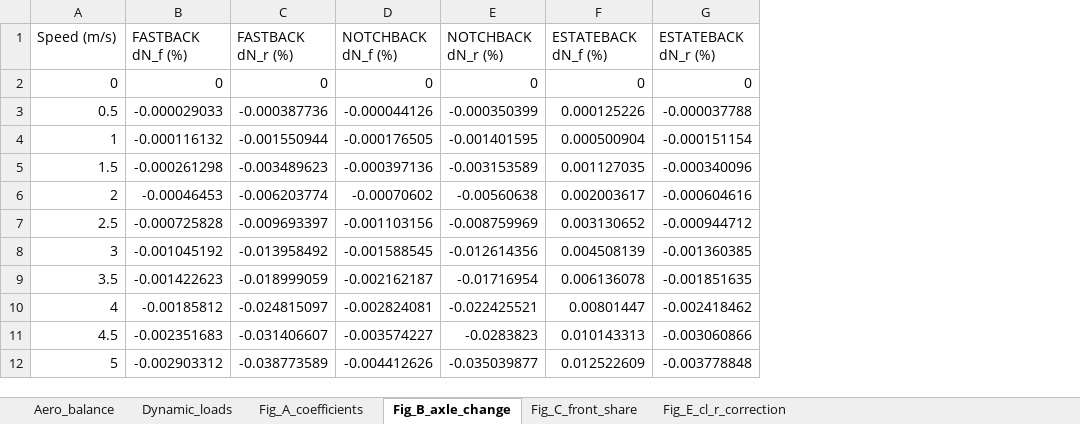
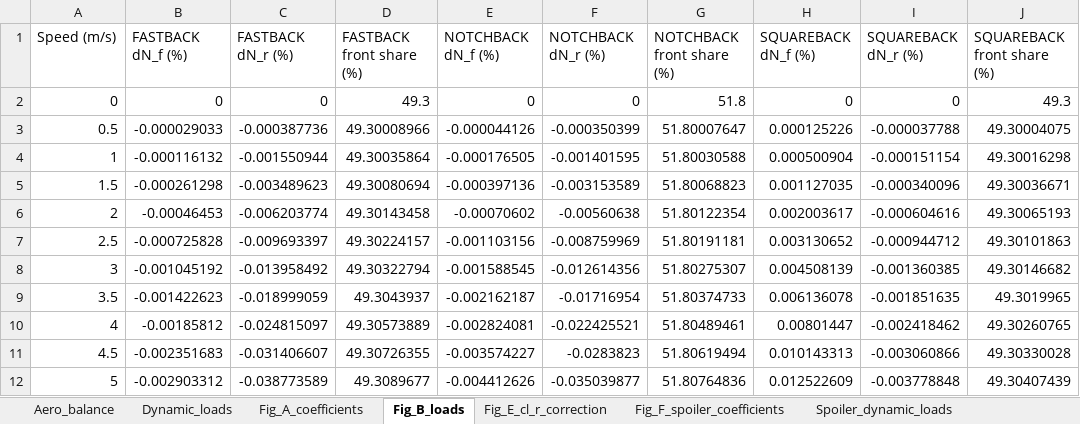
Before and after one commit to p-lacasta/Aerodynamics-Portfolio, an Excel workbook: S3 - Body shape evaluation/Body_shape_results.xlsx, sheet Fig_B_loads, drawn as a sheet; only a part is shown; values as stored, in another font and other column widths than the file's, no borders; addresses are those after the commit; the diff names each change by its address in the sheet, - before the commit and + after, or states it on an @@ line.

```diff
--- a/S3 - Body shape evaluation/Body_shape_results.xlsx (sheet Fig_B_loads)
+++ b/S3 - Body shape evaluation/Body_shape_results.xlsx (sheet Fig_B_loads)
-sheet tab: Fig_B_axle_change
+sheet tab: Fig_B_loads
-sheet tab: Fig_C_front_share
+sheet tab: Fig_F_spoiler_coefficients
+sheet tab: Spoiler_dynamic_loads
+column D (FASTBACK front share (%)), rows 2-12: 49.3 | 49.30008966 | 49.30035864 | 49.30080694 | 49.30143458 | 49.30224157 | 49.30322794 | 49.3043937 | 49.30573889 | 49.30726355 | 49.3089677
+column G (NOTCHBACK front share (%)), rows 2-12: 51.8 | 51.80007647 | 51.80030588 | 51.80068823 | 51.80122354 | 51.80191181 | 51.80275307 | 51.80374733 | 51.80489461 | 51.80619494 | 51.80764836
+column J (SQUAREBACK front share (%)), rows 2-12: 49.3 | 49.30004075 | 49.30016298 | 49.30036671 | 49.30065193 | 49.30101863 | 49.30146682 | 49.3019965 | 49.30260765 | 49.30330028 | 49.30407439
-H1: ESTATEBACK dN_f (%)
+H1: SQUAREBACK dN_f (%)
-I1: ESTATEBACK dN_r (%)
+I1: SQUAREBACK dN_r (%)
```
Also changed, not shown: sheet Fig_E_cl_r_correction, sheet Fig_A_coefficients, sheet Aero_balance, sheet Dynamic_loads, other sheet tabs, 6 other files.
